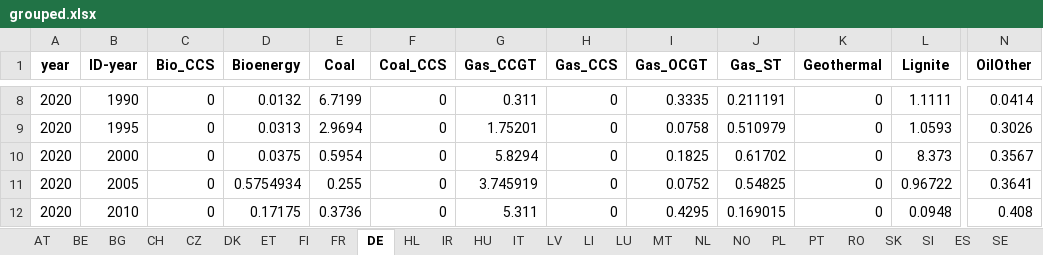
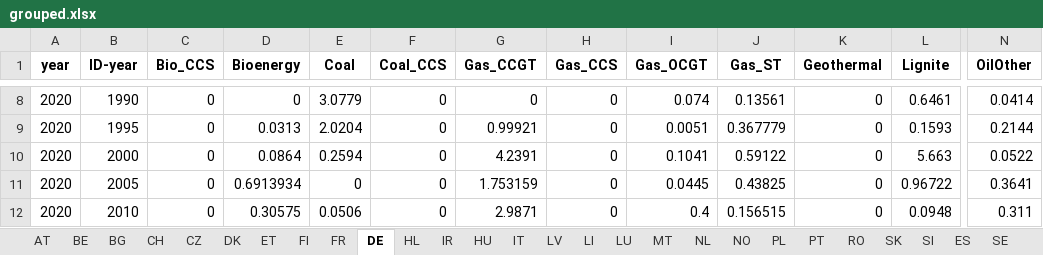
Before and after one commit to addroz/match_and_merge, an Excel workbook: grouped.xlsx, sheet DE, drawn as a sheet; only a part is shown, gaps mark what is left out; values as stored, in another font and other column widths than the file's, no borders; the diff covers the shown part only; the diff names each change by its address in the sheet, - before the commit and + after, or states it on an @@ line.

```diff
--- a/grouped.xlsx (sheet DE)
+++ b/grouped.xlsx (sheet DE)
-D8 (Bioenergy): 0.0132
+D8 (Bioenergy): 0
-E8 (Coal): 6.7199
+E8 (Coal): 3.0779
-G8 (Gas_CCGT): 0.311
+G8 (Gas_CCGT): 0
-I8 (Gas_OCGT): 0.3335
+I8 (Gas_OCGT): 0.074
-J8 (Gas_ST): 0.211191
+J8 (Gas_ST): 0.13561
-L8 (Lignite): 1.1111
+L8 (Lignite): 0.6461
-E9 (Coal): 2.9694
+E9 (Coal): 2.0204
-G9 (Gas_CCGT): 1.75201
+G9 (Gas_CCGT): 0.99921
-I9 (Gas_OCGT): 0.0758
+I9 (Gas_OCGT): 0.0051
-J9 (Gas_ST): 0.510979
+J9 (Gas_ST): 0.367779
-L9 (Lignite): 1.0593
+L9 (Lignite): 0.1593
-N9 (OilOther): 0.3026
+N9 (OilOther): 0.2144
-D10 (Bioenergy): 0.0375
+D10 (Bioenergy): 0.0864
-E10 (Coal): 0.5954
+E10 (Coal): 0.2594
-G10 (Gas_CCGT): 5.8294
+G10 (Gas_CCGT): 4.2391
-I10 (Gas_OCGT): 0.1825
+I10 (Gas_OCGT): 0.1041
-J10 (Gas_ST): 0.61702
+J10 (Gas_ST): 0.59122
-L10 (Lignite): 8.373
+L10 (Lignite): 5.663
-N10 (OilOther): 0.3567
+N10 (OilOther): 0.0522
-D11 (Bioenergy): 0.5754934
+D11 (Bioenergy): 0.6913934
-E11 (Coal): 0.255
+E11 (Coal): 0
-G11 (Gas_CCGT): 3.745919
+G11 (Gas_CCGT): 1.753159
-I11 (Gas_OCGT): 0.0752
+I11 (Gas_OCGT): 0.0445
-J11 (Gas_ST): 0.54825
+J11 (Gas_ST): 0.43825
-D12 (Bioenergy): 0.17175
+D12 (Bioenergy): 0.30575
-E12 (Coal): 0.3736
+E12 (Coal): 0.0506
-G12 (Gas_CCGT): 5.311
+G12 (Gas_CCGT): 2.9871
-I12 (Gas_OCGT): 0.4295
+I12 (Gas_OCGT): 0.4
-J12 (Gas_ST): 0.169015
+J12 (Gas_ST): 0.156515
-N12 (OilOther): 0.408
+N12 (OilOther): 0.311
```
Also changed, not shown: 36 edited cells elsewhere in this sheet, sheet ES, sheet IT, sheet DK, sheet SE, sheet NL, sheet FI, 17 more sheets, 2 other files.
